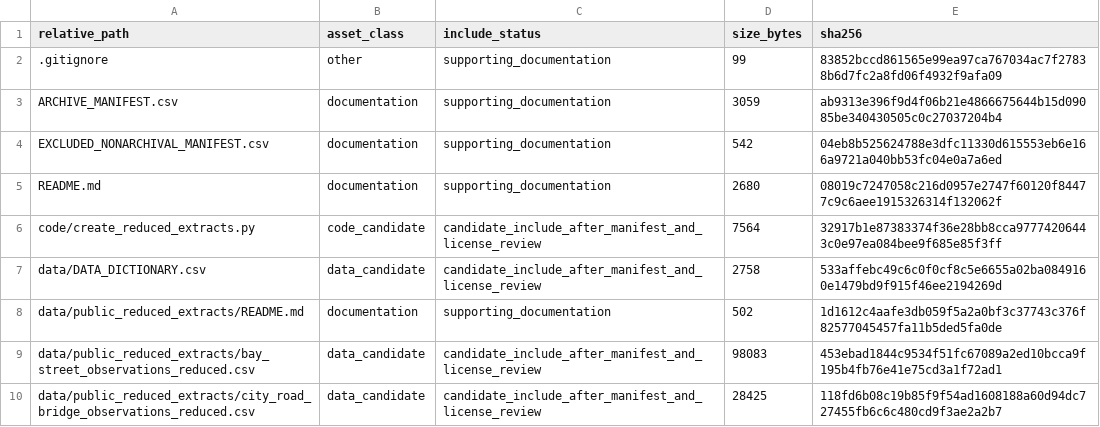
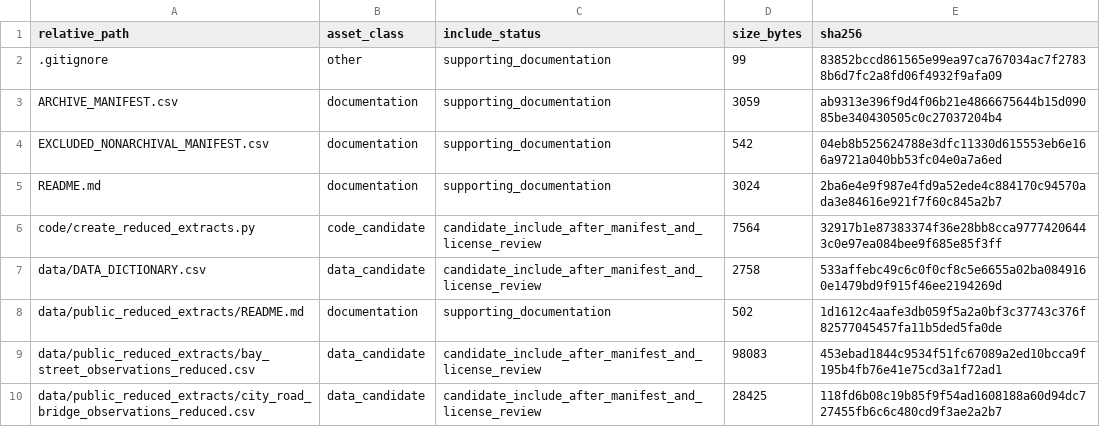
Before and after one commit to dlevinson/paper-2020-12-walking-and-talking-the-effect-of-smartphone-use-and-group-conversation-on-pedestrian, a CSV file: PACKAGE_MANIFEST.csv, drawn as a sheet; only a part is shown.

```diff
--- a/PACKAGE_MANIFEST.csv
+++ b/PACKAGE_MANIFEST.csv
@@ -4,3 +4,3 @@ ARCHIVE_MANIFEST.csv,documentation,supporting_documentation,3059,ab9313e396f9d4f
 EXCLUDED_NONARCHIVAL_MANIFEST.csv,documentation,supporting_documentation,542,04eb8b525624788e3dfc11330d615553eb6e166a9721a040bb53fc04e0a7a6ed
-README.md,documentation,supporting_documentation,2680,08019c7247058c216d0957e2747f60120f84477c9c6aee1915326314f132062f
+README.md,documentation,supporting_documentation,3024,2ba6e4e9f987e4fd9a52ede4c884170c94570ada3e84616e921f7f60c845a2b7
 code/create_reduced_extracts.py,code_candidate,candidate_include_after_manifest_and_license_review,7564,32917b1e87383374f36e28bb8cca97774206443c0e97ea084bee9f685e85f3ff
```
Also changed, not shown: 1 other file.
